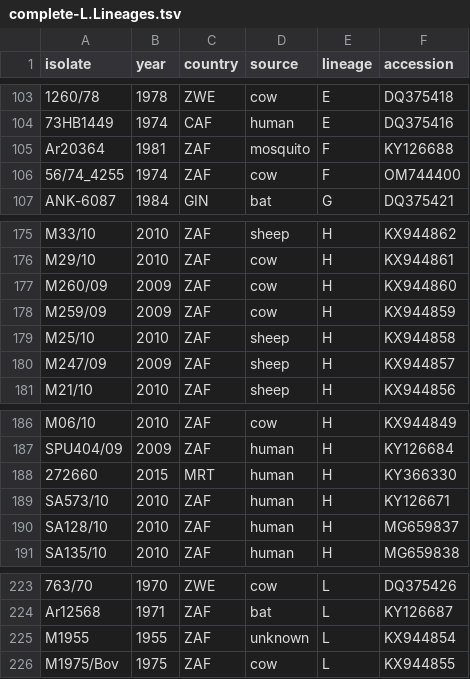
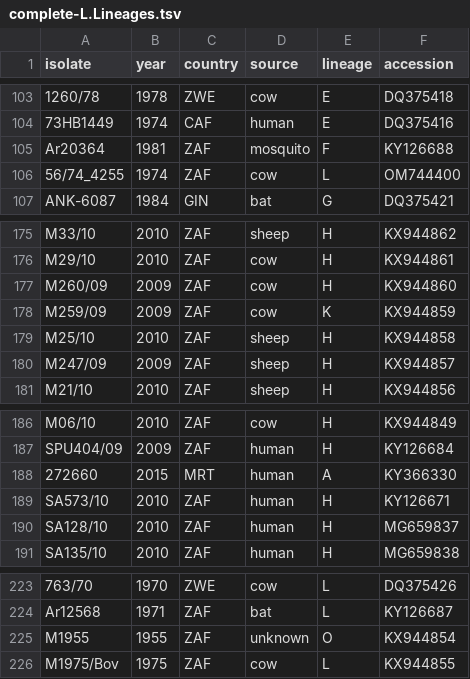
Before and after one commit to giffordlabcvr/Rift-GLUE, a TSV file: tabular/complete-L.Lineages.tsv, drawn as a sheet; only a part is shown, gaps mark what is left out; the diff names each change by its address in the sheet, - before the commit and + after, or states it on an @@ line.

Commit message:
Create lineage phylogenies for genotyping using all 233 reference isolates

```diff
--- a/tabular/complete-L.Lineages.tsv
+++ b/tabular/complete-L.Lineages.tsv
-E106 (lineage): F
+E106 (lineage): L
-E178 (lineage): H
+E178 (lineage): K
-E188 (lineage): H
+E188 (lineage): A
-E225 (lineage): L
+E225 (lineage): O
```
Also changed, not shown: tabular/complete-M.Lineages.tsv, tabular/complete-S.Lineages.tsv, 14 other files.
